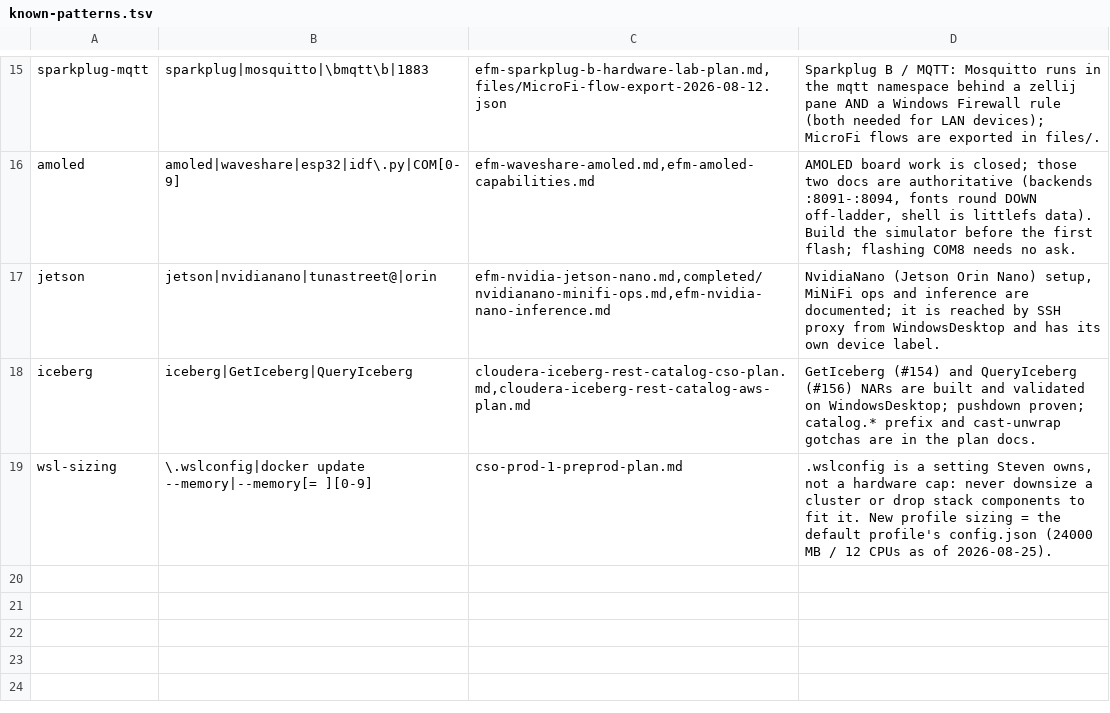
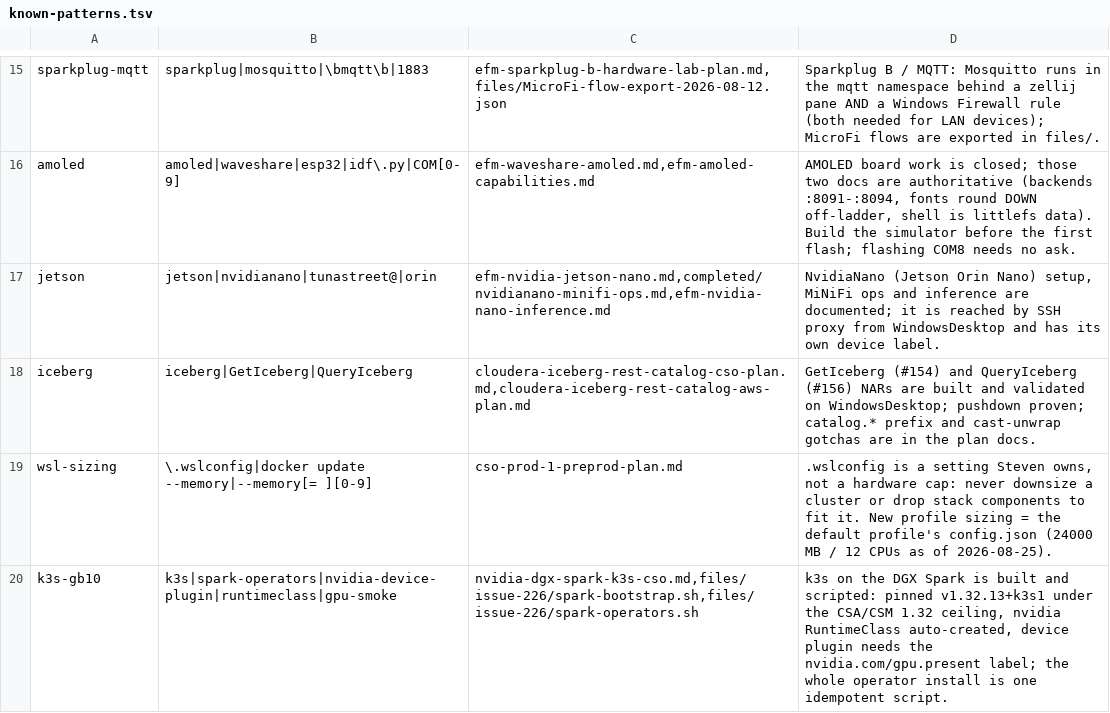
Before and after one commit to cldr-steven-matison/DesktopShare, a TSV file: agent/known-patterns.tsv, drawn as a sheet; only a part is shown, gaps mark what is left out.

```diff
--- a/agent/known-patterns.tsv
+++ b/agent/known-patterns.tsv
@@ -19 +19,2 @@ iceberg	iceberg|GetIceberg|QueryIceberg	cloudera-iceberg-rest-catalog-cso-plan.m
 wsl-sizing	\.wslconfig|docker update --memory|--memory[= ][0-9]	cso-prod-1-preprod-plan.md	.wslconfig is a setting Steven owns, not a hardware cap: never downsize a cluster or drop stack components to fit it. New profile sizing = the default profile's config.json (24000 MB / 12 CPUs as of 2026-08-25).
+k3s-gb10	k3s|spark-operators|nvidia-device-plugin|runtimeclass|gpu-smoke	nvidia-dgx-spark-k3s-cso.md,files/issue-226/spark-bootstrap.sh,files/issue-226/spark-operators.sh	k3s on the DGX Spark is built and scripted: pinned v1.32.13+k3s1 under the CSA/CSM 1.32 ceiling, nvidia RuntimeClass auto-created, device plugin needs the nvidia.com/gpu.present label; the whole operator install is one idempotent script.
```
Also changed, not shown: 9 other files.
